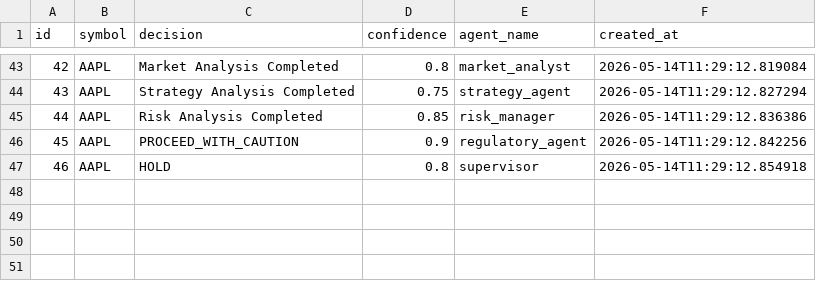
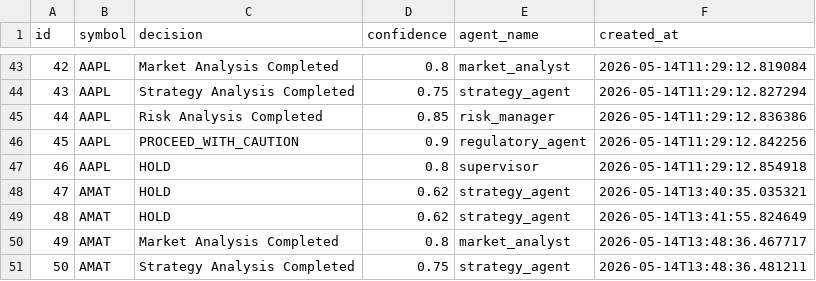
Before and after one commit to Abdulaziz-Aleissa/AgnenticAlpha, a CSV file: data_storage/trading_decisions.csv, drawn as a sheet; only a part is shown, gaps mark what is left out; the diff covers the shown part only.

```diff
--- a/data_storage/trading_decisions.csv
+++ b/data_storage/trading_decisions.csv
@@ -47 +47,5 @@ id,symbol,decision,confidence,agent_name,created_at
 46,AAPL,HOLD,0.8,supervisor,2026-05-14T11:29:12.854918
+47,AMAT,HOLD,0.62,strategy_agent,2026-05-14T13:40:35.035321
+48,AMAT,HOLD,0.62,strategy_agent,2026-05-14T13:41:55.824649
+49,AMAT,Market Analysis Completed,0.8,market_analyst,2026-05-14T13:48:36.467717
+50,AMAT,Strategy Analysis Completed,0.75,strategy_agent,2026-05-14T13:48:36.481211
```
Also changed, not shown: 4 added rows elsewhere in this file, 1 other file.
